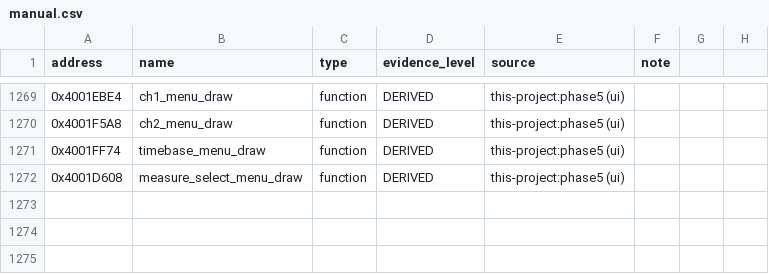
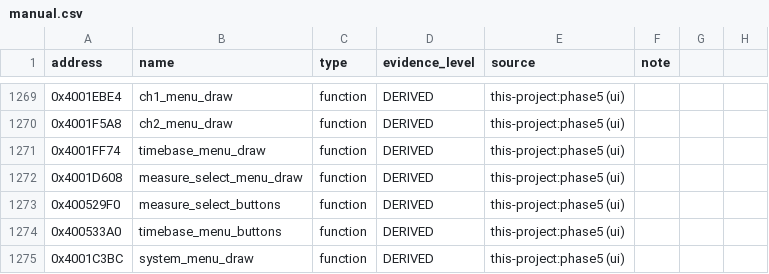
Before and after one commit to dev-marcos/dpos350p-decomp, a CSV file: symbols/manual.csv, drawn as a sheet; only a part is shown, gaps mark what is left out; the diff names each change by its address in the sheet, - before the commit and + after, or states it on an @@ line.

Commit message:
Phase 5 (lote 69): tratadores de toque dos menus de medidas e base de tempo, menu do sistema -- 3 funções EQUIVALENT

```diff
--- a/symbols/manual.csv
+++ b/symbols/manual.csv
+row 1273: 0x400529F0 | measure_select_buttons | function | DERIVED | this-project:phase5 (ui)
+row 1274: 0x400533A0 | timebase_menu_buttons | function | DERIVED | this-project:phase5 (ui)
+row 1275: 0x4001C3BC | system_menu_draw | function | DERIVED | this-project:phase5 (ui)
```
Also changed, not shown: symbols/symbols_2025-06-19.csv, 12 other files.
